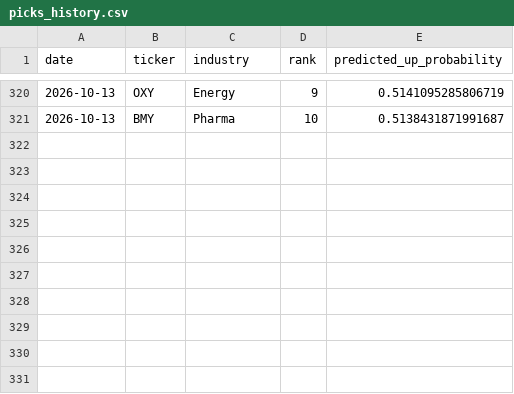
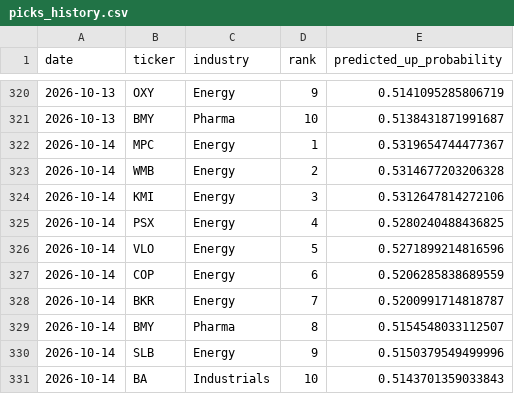
Before and after one commit to pjain646/stock-market-agent, a CSV file: candidates/picks_history.csv, drawn as a sheet; only a part is shown, gaps mark what is left out; the diff names each change by its address in the sheet, - before the commit and + after, or states it on an @@ line.

```diff
--- a/candidates/picks_history.csv
+++ b/candidates/picks_history.csv
+row 322: 2026-10-14 | MPC | Energy | 1 | 0.5319654744477367
+row 323: 2026-10-14 | WMB | Energy | 2 | 0.5314677203206328
+row 324: 2026-10-14 | KMI | Energy | 3 | 0.5312647814272106
+row 325: 2026-10-14 | PSX | Energy | 4 | 0.5280240488436825
+row 326: 2026-10-14 | VLO | Energy | 5 | 0.5271899214816596
+row 327: 2026-10-14 | COP | Energy | 6 | 0.5206285838689559
+row 328: 2026-10-14 | BKR | Energy | 7 | 0.5200991714818787
+row 329: 2026-10-14 | BMY | Pharma | 8 | 0.5154548033112507
+row 330: 2026-10-14 | SLB | Energy | 9 | 0.5150379549499996
+row 331: 2026-10-14 | BA | Industrials | 10 | 0.5143701359033843
```
Also changed, not shown: candidates/candidates.csv, 2 other files.
